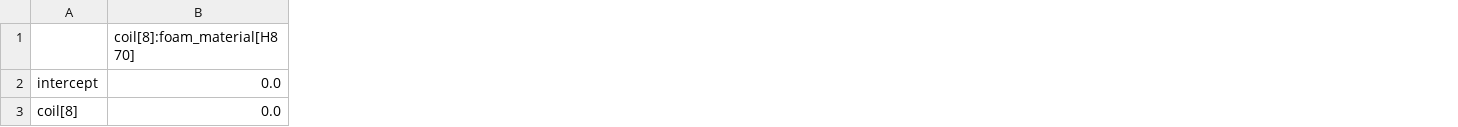
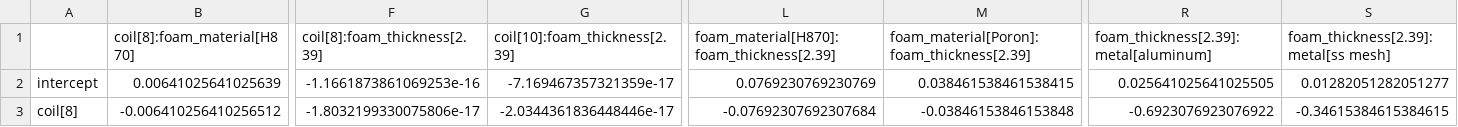
Before and after one commit to saharl-mentee/haptic_sensor_experiment_design, a CSV file: results/diagnostics/alias.csv, drawn as a sheet; only a part is shown, gaps mark what is left out; the diff covers the shown part only; the diff names each change by its address in the sheet, - before the commit and + after, or states it on an @@ line.

```diff
--- a/results/diagnostics/alias.csv
+++ b/results/diagnostics/alias.csv
+column F (coil[8]:foam_thickness[2.39]), rows 2-3: -1.1661873861069253e-16 | -1.8032199330075806e-17
+column G (coil[10]:foam_thickness[2.39]), rows 2-3: -7.169467357321359e-17 | -2.0344361836448446e-17
+column L, rows 1-3: foam_material[H870]:foam_thickness[2.39] | 0.0769230769230769 | -0.07692307692307684
+column M, rows 1-3: foam_material[Poron]:foam_thickness[2.39] | 0.038461538461538415 | -0.03846153846153848
+column R, rows 1-3: foam_thickness[2.39]:metal[aluminum] | 0.025641025641025505 | -0.6923076923076922
+column S, rows 1-3: foam_thickness[2.39]:metal[ss mesh] | 0.01282051282051277 | -0.34615384615384615
-B2 (coil[8]:foam_material[H870]): 0.0
+B2 (coil[8]:foam_material[H870]): 0.00641025641025639
-B3 (coil[8]:foam_material[H870]): 0.0
+B3 (coil[8]:foam_material[H870]): -0.006410256410256512
```
Also changed, not shown: 6 removed rows and 94 edited cells elsewhere in this file, results/augmented/power.csv, results/augmented/scorecard.csv, 10 other files.
